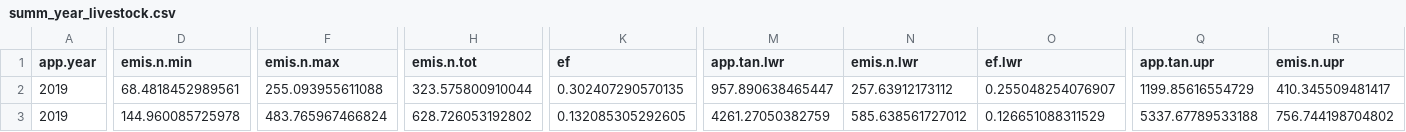
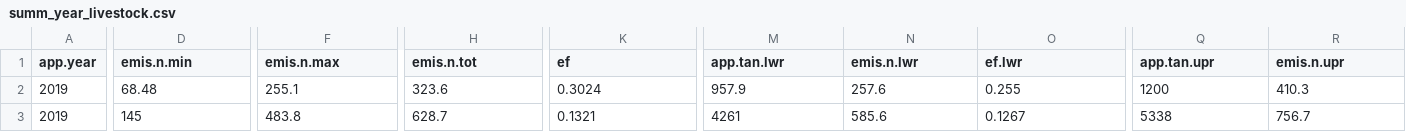
Before and after one commit to sashahafner/ALFAMI, a CSV file: output/summ_year_livestock.csv, drawn as a sheet; only a part is shown, gaps mark what is left out; the diff covers the shown part only; the diff names each change by its address in the sheet, - before the commit and + after, or states it on an @@ line.

Commit message:
sig digits in lv output

```diff
--- a/output/summ_year_livestock.csv
+++ b/output/summ_year_livestock.csv
-D2 (emis.n.min): 68.4818452989561
+D2 (emis.n.min): 68.48
-F2 (emis.n.max): 255.093955611088
+F2 (emis.n.max): 255.1
-H2 (emis.n.tot): 323.575800910044
+H2 (emis.n.tot): 323.6
-K2 (ef): 0.302407290570135
+K2 (ef): 0.3024
-M2 (app.tan.lwr): 957.890638465447
+M2 (app.tan.lwr): 957.9
-N2 (emis.n.lwr): 257.63912173112
+N2 (emis.n.lwr): 257.6
-O2 (ef.lwr): 0.255048254076907
+O2 (ef.lwr): 0.255
-Q2 (app.tan.upr): 1199.85616554729
+Q2 (app.tan.upr): 1200
-R2 (emis.n.upr): 410.345509481417
+R2 (emis.n.upr): 410.3
-D3 (emis.n.min): 144.960085725978
+D3 (emis.n.min): 145
-F3 (emis.n.max): 483.765967466824
+F3 (emis.n.max): 483.8
-H3 (emis.n.tot): 628.726053192802
+H3 (emis.n.tot): 628.7
-K3 (ef): 0.132085305292605
+K3 (ef): 0.1321
-M3 (app.tan.lwr): 4261.27050382759
+M3 (app.tan.lwr): 4261
-N3 (emis.n.lwr): 585.638561727012
+N3 (emis.n.lwr): 585.6
-O3 (ef.lwr): 0.126651088311529
+O3 (ef.lwr): 0.1267
-Q3 (app.tan.upr): 5337.67789533188
+Q3 (app.tan.upr): 5338
-R3 (emis.n.upr): 756.744198704802
+R3 (emis.n.upr): 756.7
```
Also changed, not shown: 50 edited cells elsewhere in this file, output/summ_year_livestock_named.csv, 2 other files.
